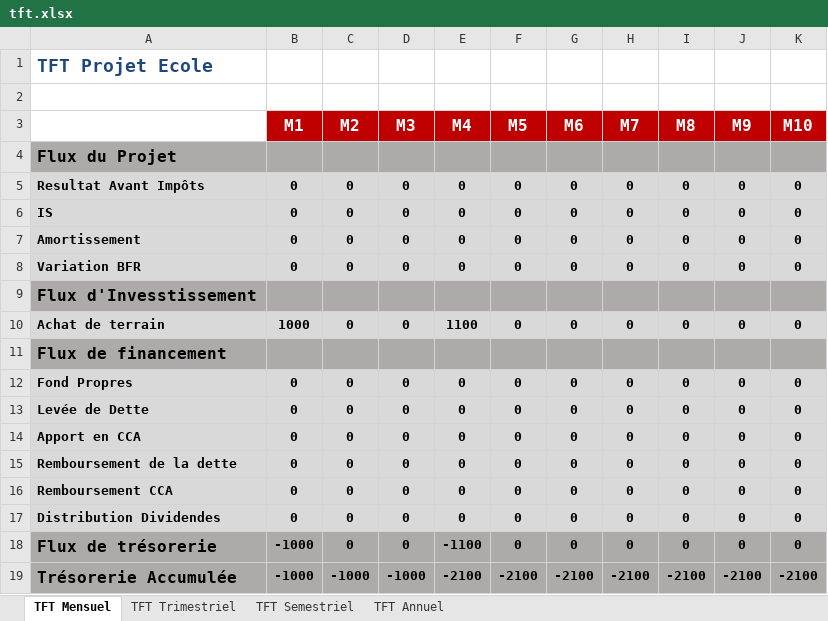
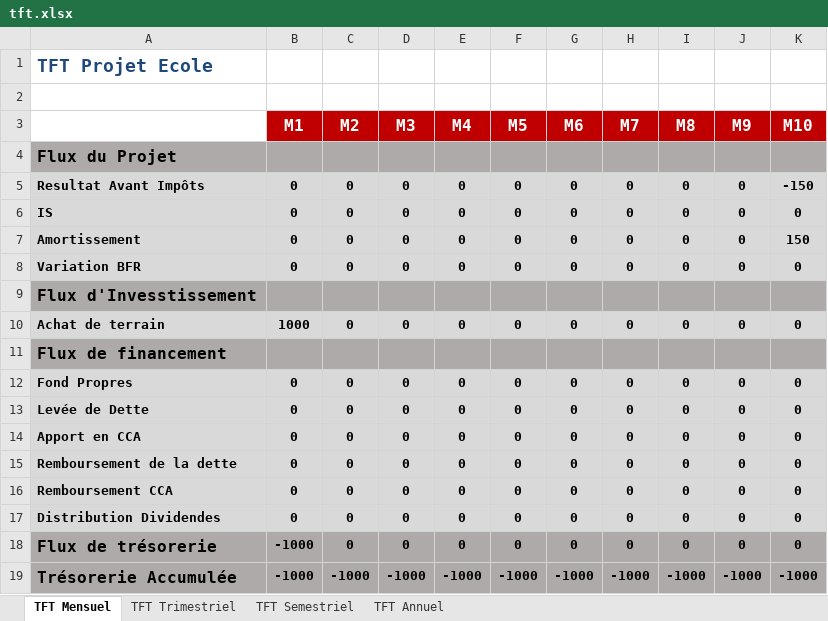
Before and after one commit to theblackhawk2/CFGPlateforme, an Excel workbook: module classe projet/ModulePrincipal/tft.xlsx, sheet TFT Mensuel, drawn as a sheet; values as stored, in another font and other column widths than the file's, no borders; the diff names each change by its address in the sheet, - before the commit and + after, or states it on an @@ line.

```diff
--- a/module classe projet/ModulePrincipal/tft.xlsx (sheet TFT Mensuel)
+++ b/module classe projet/ModulePrincipal/tft.xlsx (sheet TFT Mensuel)
-K5 (M10): 0
+K5 (M10): -150
-K7 (M10): 0
+K7 (M10): 150
-E10 (M4): 1100
+E10 (M4): 0
-E18 (M4): -1100
+E18 (M4): 0
-E19 (M4): -2100
+E19 (M4): -1000
-F19 (M5): -2100
+F19 (M5): -1000
-G19 (M6): -2100
+G19 (M6): -1000
-H19 (M7): -2100
+H19 (M7): -1000
-I19 (M8): -2100
+I19 (M8): -1000
-J19 (M9): -2100
+J19 (M9): -1000
-K19 (M10): -2100
+K19 (M10): -1000
```
Also changed, not shown: sheet TFT Trimestriel, sheet TFT Semestriel, sheet TFT Annuel, module classe projet/ModulePrincipal/CPC.xlsx, module classe projet/ModulePrincipal/Parametres.xlsx, 2 other files.
